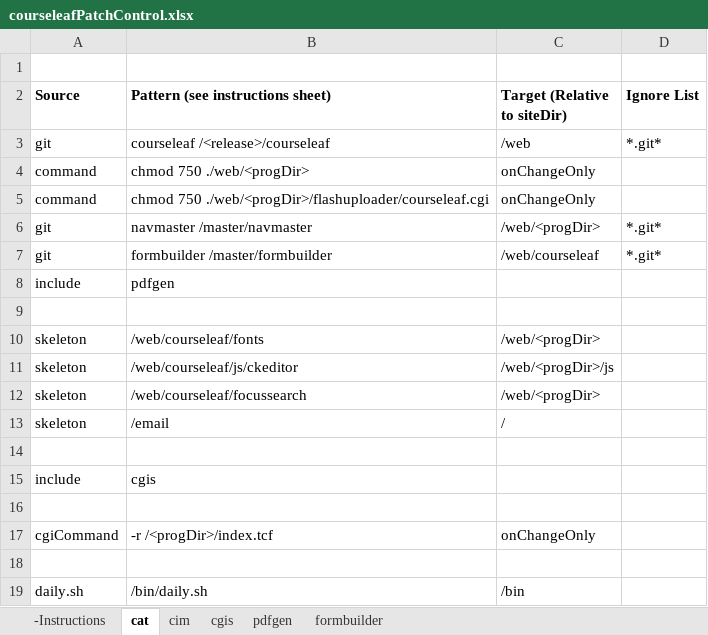
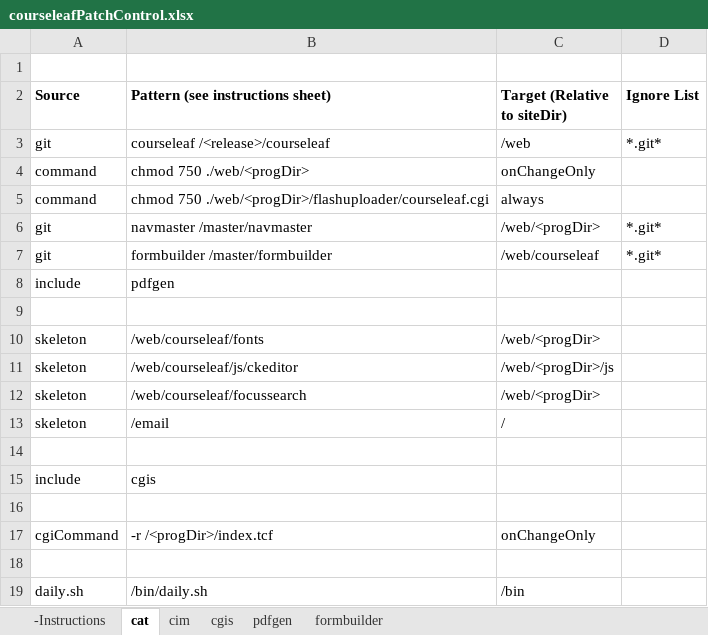
Before and after one commit to scudiero/tools, an Excel workbook: workbooks/courseleafPatchControl.xlsx, sheet cat, drawn as a sheet; values as stored, in another font and other column widths than the file's, no borders; the diff names each change by its address in the sheet, - before the commit and + after, or states it on an @@ line.

Commit message:
update permissions on flashloader always

```diff
--- a/workbooks/courseleafPatchControl.xlsx (sheet cat)
+++ b/workbooks/courseleafPatchControl.xlsx (sheet cat)
-C5 (Target (Relative to siteDir)): onChangeOnly
+C5 (Target (Relative to siteDir)): always
```
